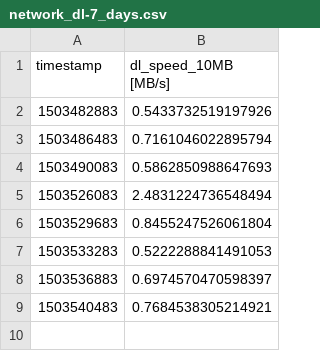
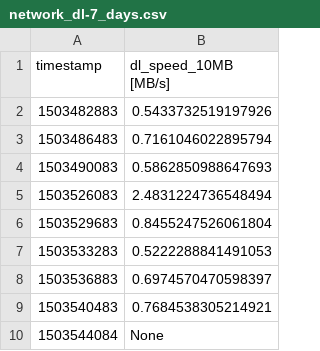
Before and after one commit to kevinshouse/kevinshouse.github.com, a CSV file: network_dl-7_days.csv, drawn as a sheet; the diff names each change by its address in the sheet, - before the commit and + after, or states it on an @@ line.

```diff
--- a/network_dl-7_days.csv
+++ b/network_dl-7_days.csv
+row 10: 1503544084 | None
```
Also changed, not shown: network_ping-12_hours.csv, network_ping-2_days.csv, 7 other files.
